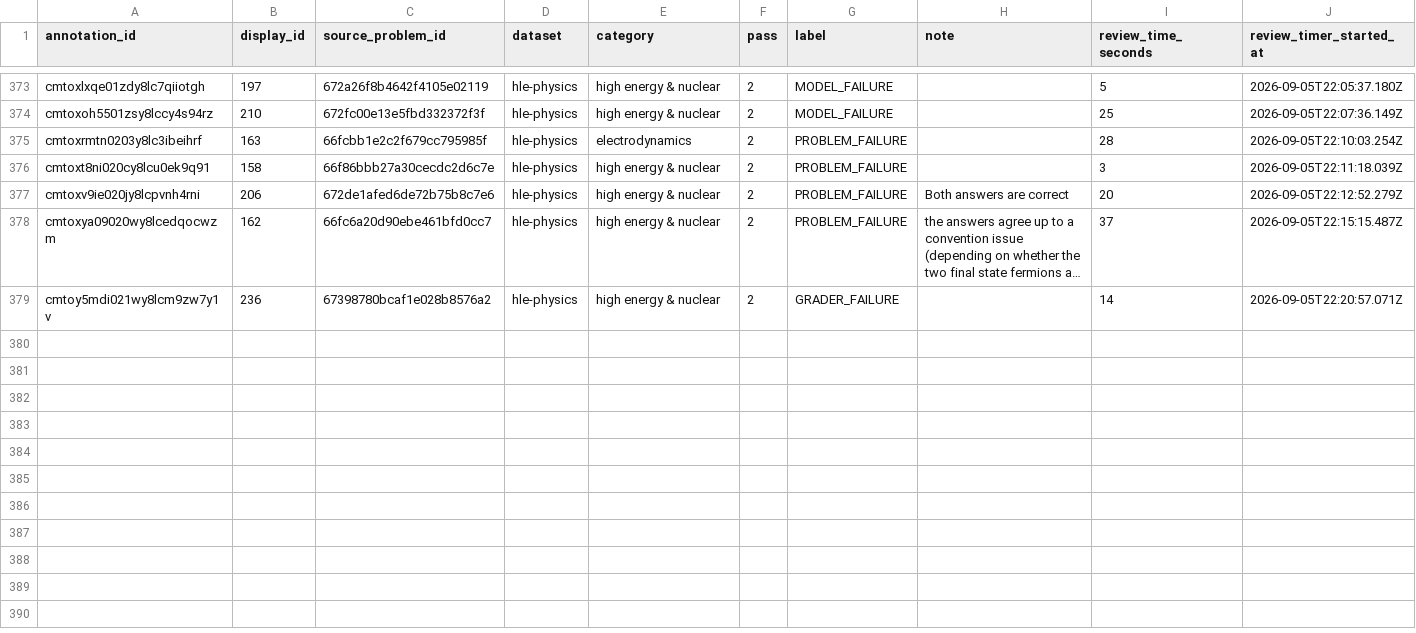
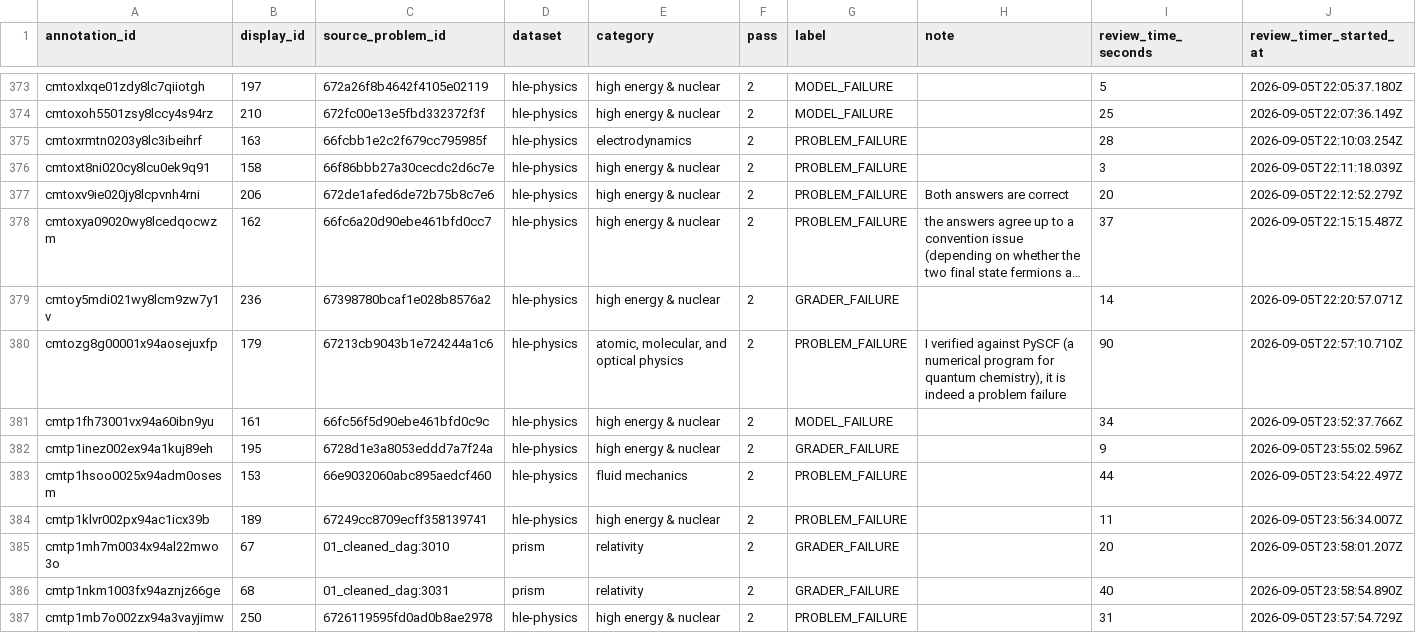
Before and after one commit to Allliance/physics, a CSV file: audit/audits.csv, drawn as a sheet; only a part is shown, gaps mark what is left out; long unchanged cells end in …; rows hold the shown columns only; the diff names each change by its address in the sheet, - before the commit and + after, or states it on an @@ line.

Commit message:
Update expert annotation audit

```diff
--- a/audit/audits.csv
+++ b/audit/audits.csv
+row 380: cmtozg8g00001x94aosejuxfp | 179 | 67213cb9043b1e724244a1c6 | hle-physics | atomic, molecular, and optical physics | 2 | PROBLEM_FAILURE | I verified against PySCF (a numerical program for quantum chemistry), it is indeed a problem failure | 90 | 2026-09-05T22:57:10.710Z
+row 381: cmtp1fh73001vx94a60ibn9yu | 161 | 66fc56f5d90ebe461bfd0c9c | hle-physics | high energy & nuclear | 2 | MODEL_FAILURE |  | 34 | 2026-09-05T23:52:37.766Z
+row 382: cmtp1inez002ex94a1kuj89eh | 195 | 6728d1e3a8053eddd7a7f24a | hle-physics | high energy & nuclear | 2 | GRADER_FAILURE |  | 9 | 2026-09-05T23:55:02.596Z
+row 383: cmtp1hsoo0025x94adm0osesm | 153 | 66e9032060abc895aedcf460 | hle-physics | fluid mechanics | 2 | PROBLEM_FAILURE |  | 44 | 2026-09-05T23:54:22.497Z
+row 384: cmtp1klvr002px94ac1icx39b | 189 | 67249cc8709ecff358139741 | hle-physics | high energy & nuclear | 2 | PROBLEM_FAILURE |  | 11 | 2026-09-05T23:56:34.007Z
+row 385: cmtp1mh7m0034x94al22mwo3o | 67 | 01_cleaned_dag:3010 | prism | relativity | 2 | GRADER_FAILURE |  | 20 | 2026-09-05T23:58:01.207Z
+row 386: cmtp1nkm1003fx94aznjz66ge | 68 | 01_cleaned_dag:3031 | prism | relativity | 2 | GRADER_FAILURE |  | 40 | 2026-09-05T23:58:54.890Z
+row 387: cmtp1mb7o002zx94a3vayjimw | 250 | 6726119595fd0ad0b8ae2978 | hle-physics | high energy & nuclear | 2 | PROBLEM_FAILURE |  | 31 | 2026-09-05T23:57:54.729Z
```
